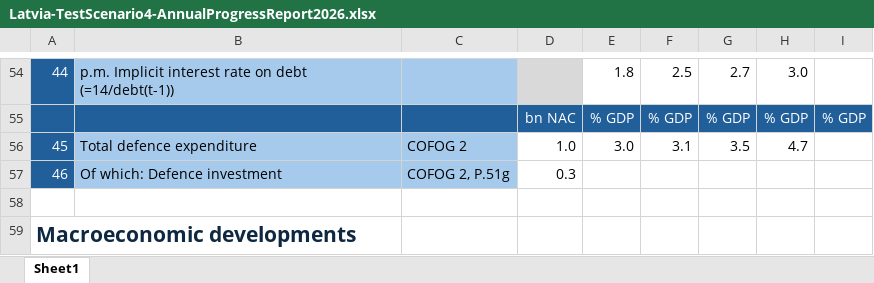
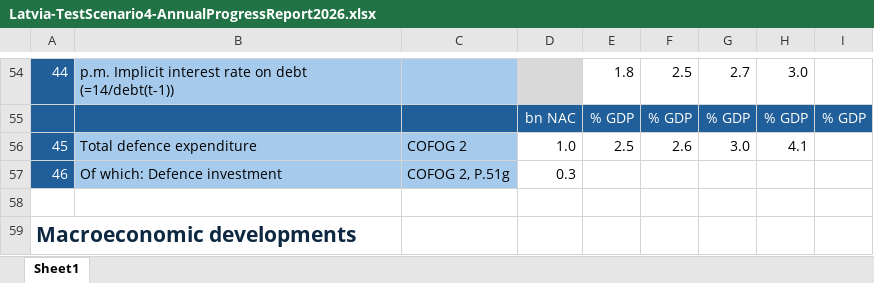
Before and after one commit to GitScotty/fisco-site, an Excel workbook: src/assets/downloads/Latvia-TestScenario4-AnnualProgressReport2026.xlsx, sheet Sheet1, drawn as a sheet; only a part is shown, gaps mark what is left out; values as stored, in another font and other column widths than the file's, no borders; the diff names each change by its address in the sheet, - before the commit and + after, or states it on an @@ line.

Commit message:
Fixed Latvia scenario

```diff
--- a/src/assets/downloads/Latvia-TestScenario4-AnnualProgressReport2026.xlsx (sheet Sheet1)
+++ b/src/assets/downloads/Latvia-TestScenario4-AnnualProgressReport2026.xlsx (sheet Sheet1)
-E56: 3.0
+E56: 2.5
-F56: 3.1
+F56: 2.6
-G56: 3.5
+G56: 3.0
-H56: 4.7
+H56: 4.1
```
Also changed, not shown: src/assets/downloads/FISCO-greece-latest.xlsm, src/assets/downloads/FISCO-latvia-latest.xlsm, 1 other file.
